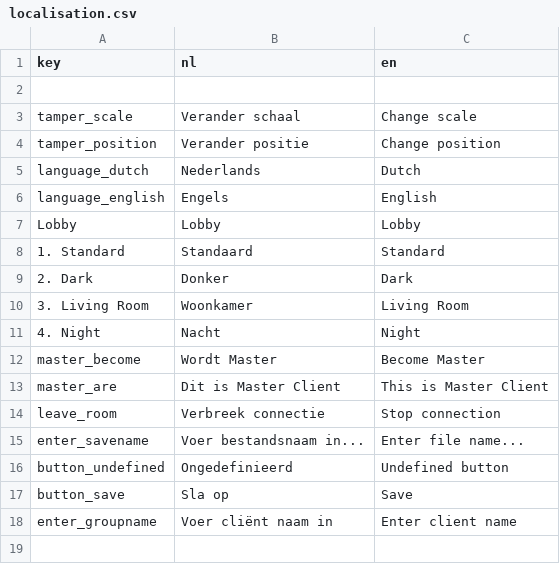
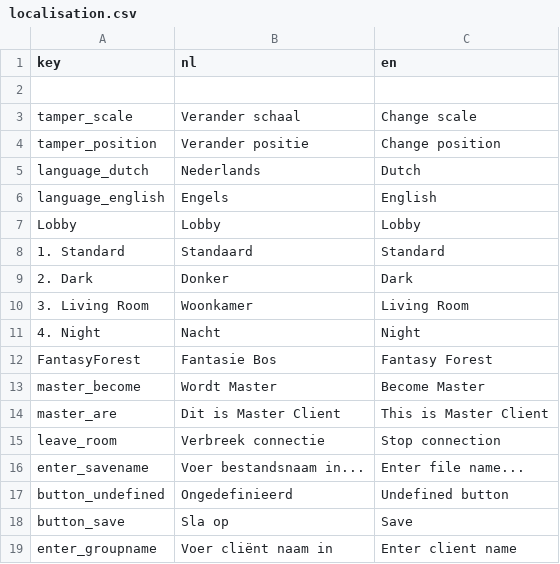
Before and after one commit to solo-fsw/sosxr-unity-localisation, a CSV file: Resources/localisation.csv, drawn as a sheet.

Commit message:
Amended localisation

```diff
--- a/Resources/localisation.csv
+++ b/Resources/localisation.csv
@@ -11,2 +11,3 @@
 "4. Night","Nacht","Night"
+"FantasyForest","Fantasie Bos","Fantasy Forest"
 "master_become","Wordt Master","Become Master"
```
